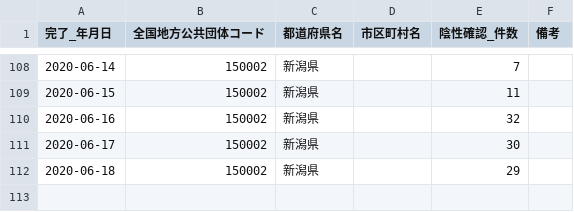
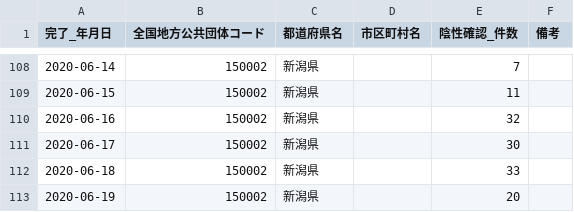
Before and after one commit to CodeForNiigata/covid19-data-niigata, a CSV file: dist/csv/150002_niigata_covid19_confirm_negative.csv, drawn as a sheet; only a part is shown, gaps mark what is left out.

```diff
--- a/dist/csv/150002_niigata_covid19_confirm_negative.csv
+++ b/dist/csv/150002_niigata_covid19_confirm_negative.csv
@@ -111,2 +111,3 @@
 2020-06-17,150002,新潟県,,30,
-2020-06-18,150002,新潟県,,29,
+2020-06-18,150002,新潟県,,33,
+2020-06-19,150002,新潟県,,20,
```
Also changed, not shown: dist/csv/150002_niigata_covid19_call_center.csv, dist/csv/150002_niigata_covid19_test_count.csv, 6 other files.
